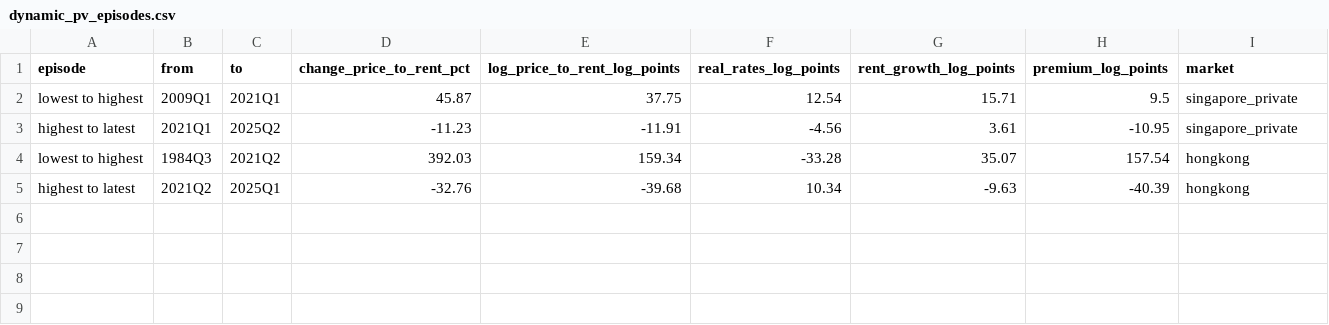
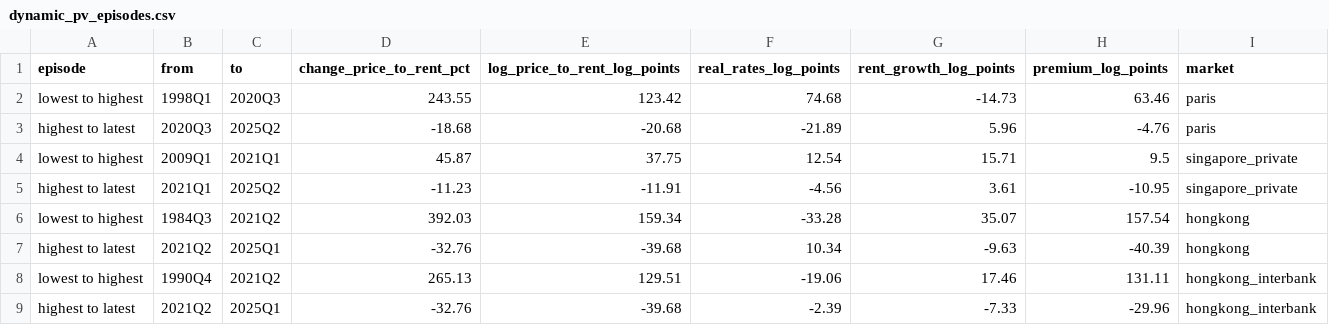
Before and after one commit to JonathanPhungESCP/housing-fundamentals-thesis, a CSV file: data/processed/dynamic_pv_episodes.csv, drawn as a sheet; the diff names each change by its address in the sheet, - before the commit and + after, or states it on an @@ line.

```diff
--- a/data/processed/dynamic_pv_episodes.csv
+++ b/data/processed/dynamic_pv_episodes.csv
+row 2: lowest to highest | 1998Q1 | 2020Q3 | 243.55 | 123.42 | 74.68 | -14.73 | 63.46 | paris
+row 3: highest to latest | 2020Q3 | 2025Q2 | -18.68 | -20.68 | -21.89 | 5.96 | -4.76 | paris
+row 8: lowest to highest | 1990Q4 | 2021Q2 | 265.13 | 129.51 | -19.06 | 17.46 | 131.11 | hongkong_interbank
+row 9: highest to latest | 2021Q2 | 2025Q1 | -32.76 | -39.68 | -2.39 | -7.33 | -29.96 | hongkong_interbank
```
Also changed, not shown: data/processed/dynamic_pv_summary.csv, data/processed/hk_series.csv, 19 other files.
